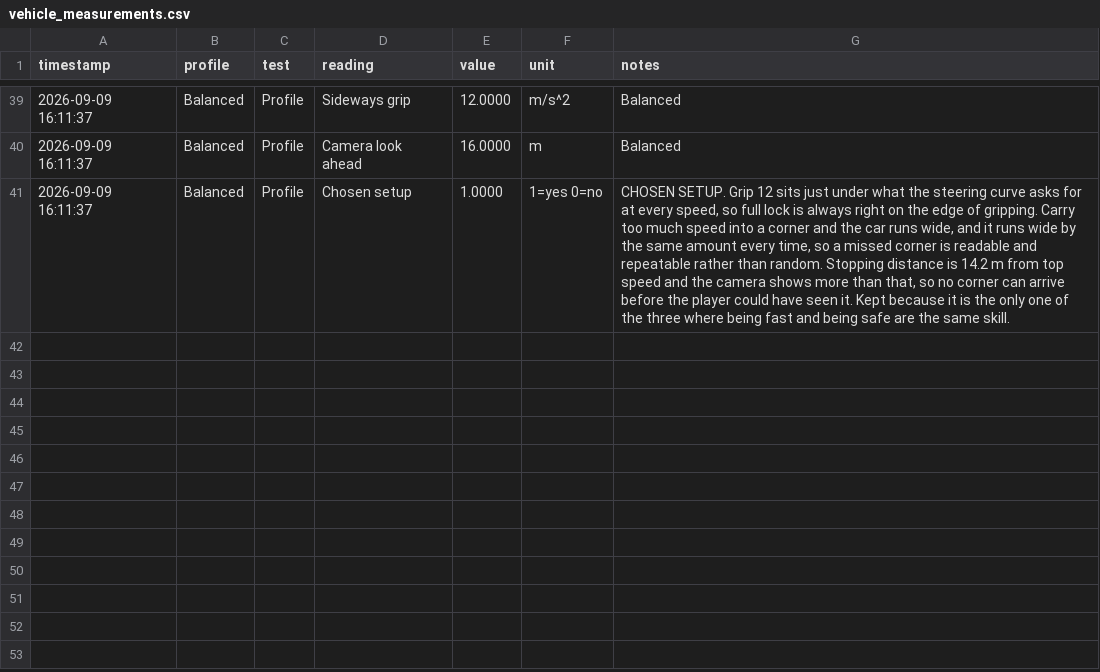
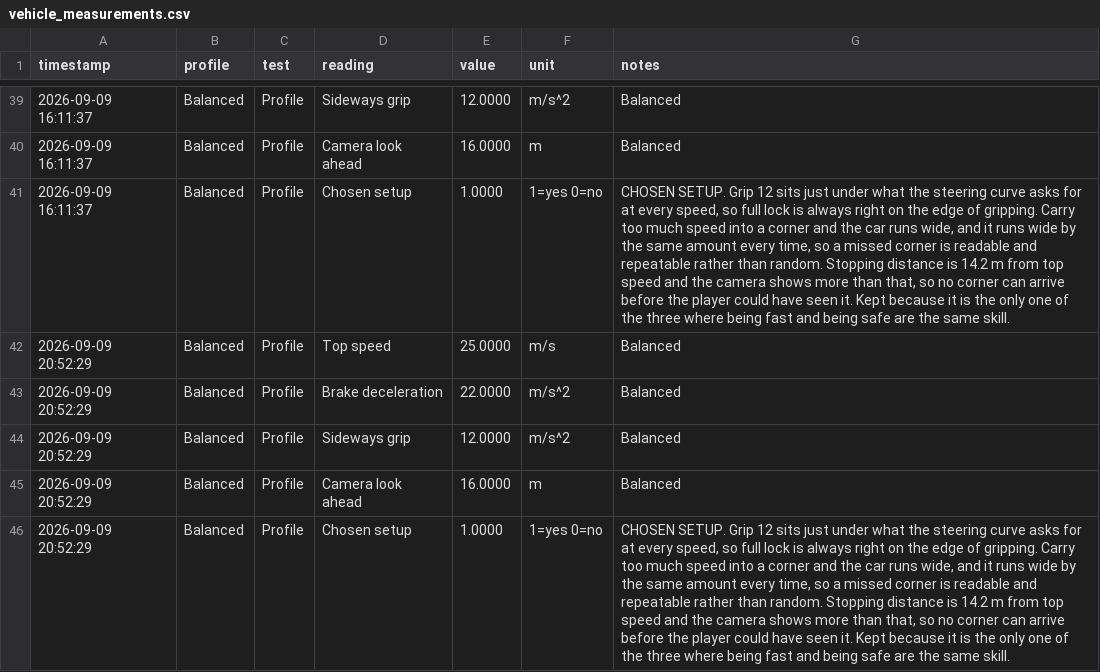
Before and after one commit to AkoBaloyi/Zoom-Zoom-Delivery-Co, a CSV file: VehicleLab_Measurements/vehicle_measurements.csv, drawn as a sheet; only a part is shown, gaps mark what is left out; the diff names each change by its address in the sheet, - before the commit and + after, or states it on an @@ line.

```diff
--- a/VehicleLab_Measurements/vehicle_measurements.csv
+++ b/VehicleLab_Measurements/vehicle_measurements.csv
+row 42: 2026-09-09 20:52:29 | Balanced | Profile | Top speed | 25.0000 | m/s | Balanced
+row 43: 2026-09-09 20:52:29 | Balanced | Profile | Brake deceleration | 22.0000 | m/s^2 | Balanced
+row 44: 2026-09-09 20:52:29 | Balanced | Profile | Sideways grip | 12.0000 | m/s^2 | Balanced
+row 45: 2026-09-09 20:52:29 | Balanced | Profile | Camera look ahead | 16.0000 | m | Balanced
+row 46: 2026-09-09 20:52:29 | Balanced | Profile | Chosen setup | 1.0000 | 1=yes 0=no | CHOSEN SETUP. Grip 12 sits just under what the steering curve asks for at every speed, so full lock is always right on the edge of gripping. Carry too much speed into a corner and the car runs wide, and it runs wide by the same amount every time, so a missed corner is readable and repeatable rather than random. Stopping distance is 14.2 m from top speed and the camera shows more than that, so no corner can arrive before the player could have seen it. Kept because it is the only one of the three where being fast and being safe are the same skill.
```
Also changed, not shown: 2 other files.
